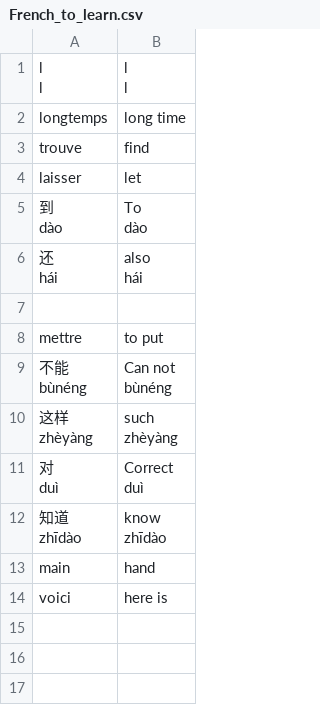
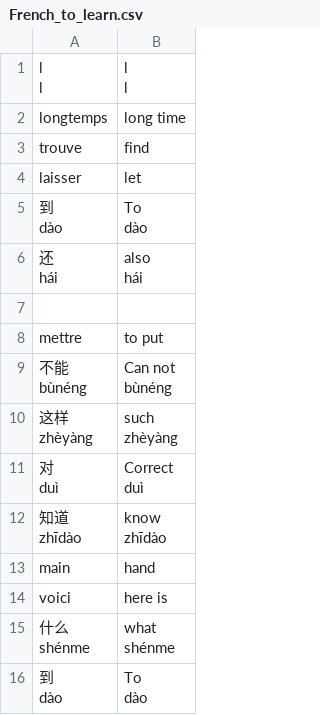
Before and after one commit to SaintClever/flashcard_app, a CSV file: data/French_to_learn.csv, drawn as a sheet.

```diff
--- a/data/French_to_learn.csv
+++ b/data/French_to_learn.csv
@@ -28 +28,7 @@ main,hand
 voici,here is
+"什么
+shénme","what
+shénme"
+"到
+dào","To
+dào"
```
Also changed, not shown: data/Mandarin_to_learn.csv, 3 other files.
